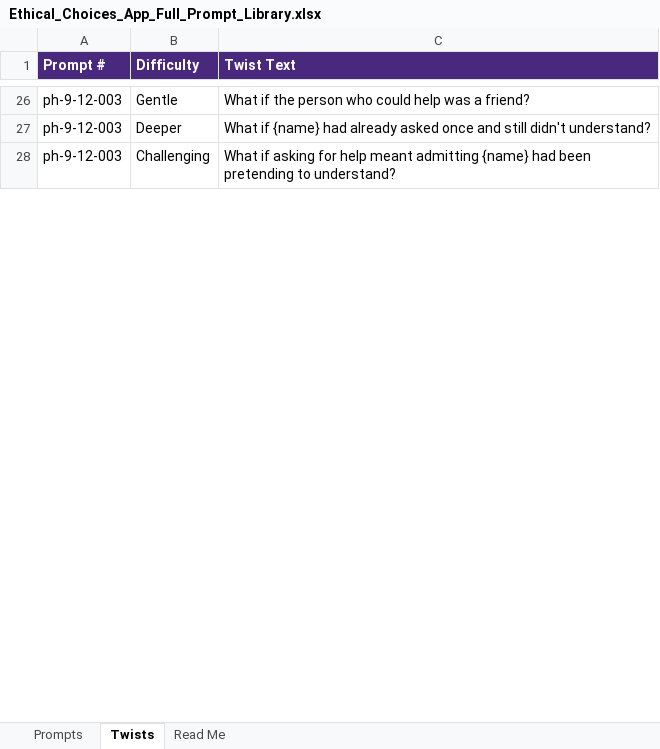
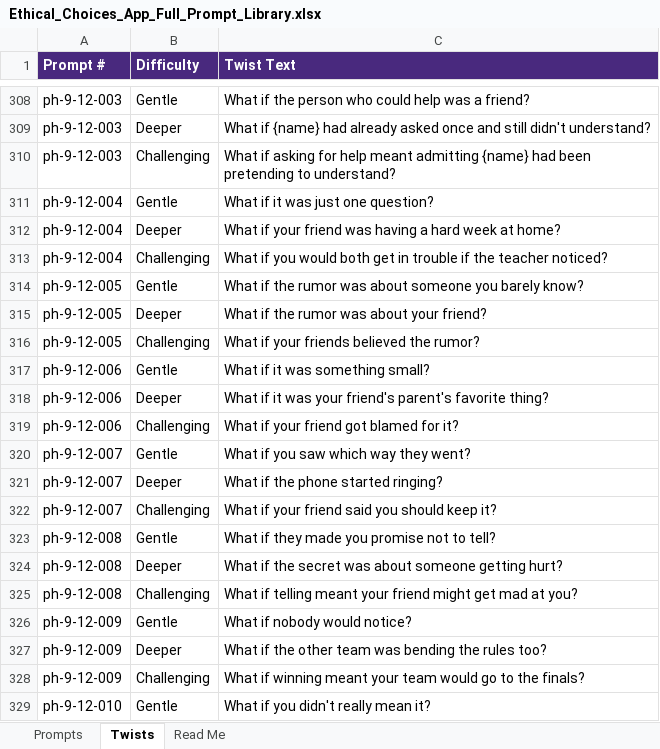
Before and after one commit to castrovibes/what-if, an Excel workbook: Ethical_Choices_App_Full_Prompt_Library.xlsx, sheet Twists, drawn as a sheet; only a part is shown, gaps mark what is left out; values as stored, in another font and other column widths than the file's, no borders; the diff covers the shown part only; the diff names each change by its address in the sheet, - before the commit and + after, or states it on an @@ line.

```diff
--- a/Ethical_Choices_App_Full_Prompt_Library.xlsx (sheet Twists)
+++ b/Ethical_Choices_App_Full_Prompt_Library.xlsx (sheet Twists)
+row 311: ph-9-12-004 | Gentle | What if it was just one question?
+row 312: ph-9-12-004 | Deeper | What if your friend was having a hard week at home?
+row 313: ph-9-12-004 | Challenging | What if you would both get in trouble if the teacher noticed?
+row 314: ph-9-12-005 | Gentle | What if the rumor was about someone you barely know?
+row 315: ph-9-12-005 | Deeper | What if the rumor was about your friend?
+row 316: ph-9-12-005 | Challenging | What if your friends believed the rumor?
+row 317: ph-9-12-006 | Gentle | What if it was something small?
+row 318: ph-9-12-006 | Deeper | What if it was your friend's parent's favorite thing?
+row 319: ph-9-12-006 | Challenging | What if your friend got blamed for it?
+row 320: ph-9-12-007 | Gentle | What if you saw which way they went?
+row 321: ph-9-12-007 | Deeper | What if the phone started ringing?
+row 322: ph-9-12-007 | Challenging | What if your friend said you should keep it?
+row 323: ph-9-12-008 | Gentle | What if they made you promise not to tell?
+row 324: ph-9-12-008 | Deeper | What if the secret was about someone getting hurt?
+row 325: ph-9-12-008 | Challenging | What if telling meant your friend might get mad at you?
+row 326: ph-9-12-009 | Gentle | What if nobody would notice?
+row 327: ph-9-12-009 | Deeper | What if the other team was bending the rules too?
+row 328: ph-9-12-009 | Challenging | What if winning meant your team would go to the finals?
+row 329: ph-9-12-010 | Gentle | What if you didn't really mean it?
```
Also changed, not shown: 545 added rows elsewhere in this sheet, sheet Prompts, sheet Read Me, 2 other files.
